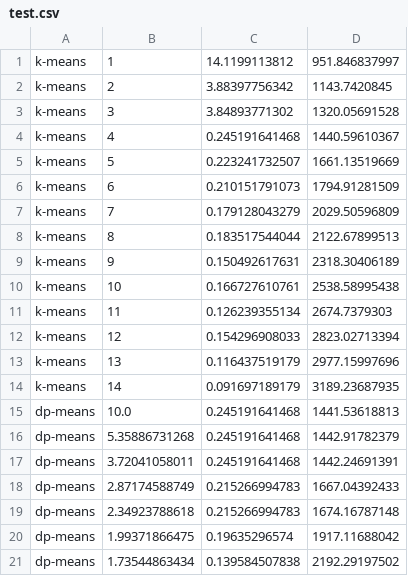
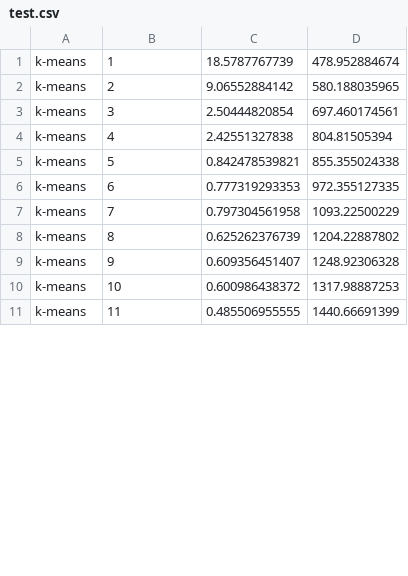
Before and after one commit to DrSkippy/Python-DP-Means-Clustering, a CSV file: output/test.csv, drawn as a sheet; only a part is shown; the diff covers the shown part only.

```diff
--- a/output/test.csv
+++ b/output/test.csv
@@ -1,21 +1,11 @@
-k-means, 1 , 14.1199113812 , 951.846837997
-k-means, 2 , 3.88397756342 , 1143.7420845
-k-means, 3 , 3.84893771302 , 1320.05691528
-k-means, 4 , 0.245191641468 , 1440.59610367
-k-means, 5 , 0.223241732507 , 1661.13519669
-k-means, 6 , 0.210151791073 , 1794.91281509
-k-means, 7 , 0.179128043279 , 2029.50596809
-k-means, 8 , 0.183517544044 , 2122.67899513
-k-means, 9 , 0.150492617631 , 2318.30406189
-k-means, 10 , 0.166727610761 , 2538.58995438
-k-means, 11 , 0.126239355134 , 2674.7379303
-k-means, 12 , 0.154296908033 , 2823.02713394
-k-means, 13 , 0.116437519179 , 2977.15997696
-k-means, 14 , 0.091697189179 , 3189.23687935
-dp-means, 10.0 , 0.245191641468 , 1441.53618813
-dp-means, 5.35886731268 , 0.245191641468 , 1442.91782379
-dp-means, 3.72041058011 , 0.245191641468 , 1442.24691391
-dp-means, 2.87174588749 , 0.215266994783 , 1667.04392433
-dp-means, 2.34923788618 , 0.215266994783 , 1674.16787148
-dp-means, 1.99371866475 , 0.19635296574 , 1917.11688042
-dp-means, 1.73544863434 , 0.139584507838 , 2192.29197502
+k-means, 1 , 18.5787767739 , 478.952884674
+k-means, 2 , 9.06552884142 , 580.188035965
+k-means, 3 , 2.50444820854 , 697.460174561
+k-means, 4 , 2.42551327838 , 804.81505394
+k-means, 5 , 0.842478539821 , 855.355024338
+k-means, 6 , 0.777319293353 , 972.355127335
+k-means, 7 , 0.797304561958 , 1093.22500229
+k-means, 8 , 0.625262376739 , 1204.22887802
+k-means, 9 , 0.609356451407 , 1248.92306328
+k-means, 10 , 0.600986438372 , 1317.98887253
+k-means, 11 , 0.485506955555 , 1440.66691399
```
Also changed, not shown: 17 added rows and 12 removed rows elsewhere in this file, input/c3_s20_f2.csv, input/c4_s100_f3.csv, 14 other files.
